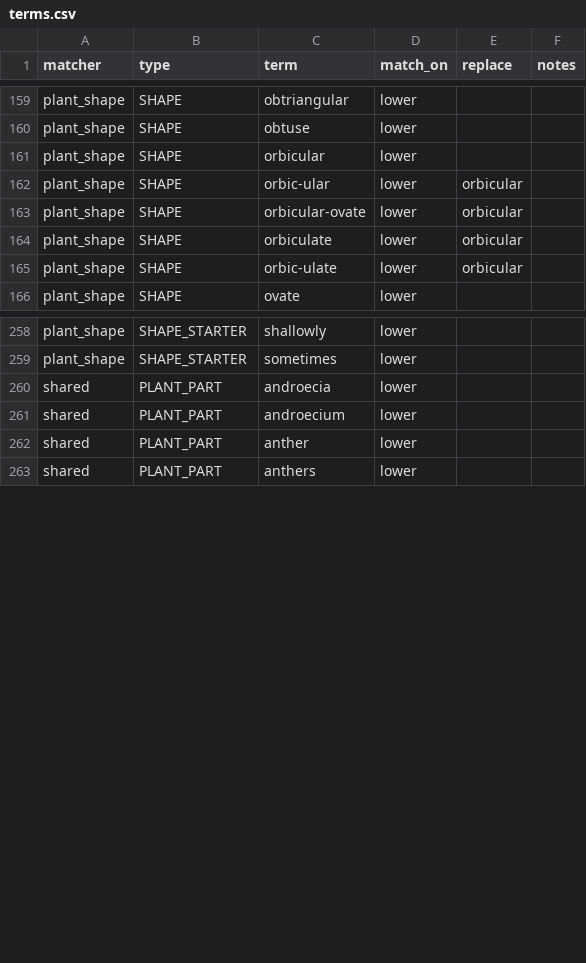
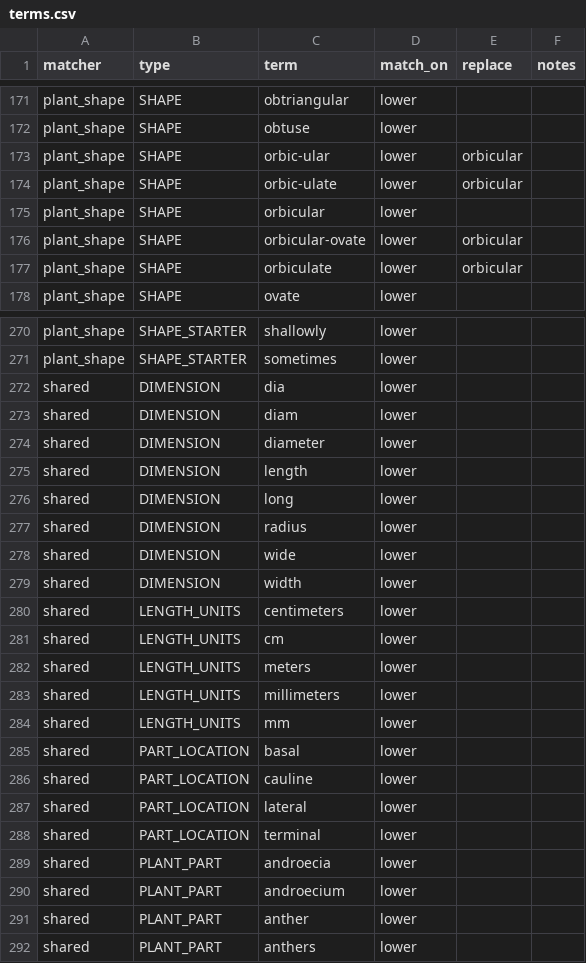
Before and after one commit to rafelafrance/traiter_efloras, a CSV file: data/terms.csv, drawn as a sheet; only a part is shown, gaps mark what is left out; the diff covers the shown part only.

Commit message:
Add plant size trait matcher

```diff
--- a/data/terms.csv
+++ b/data/terms.csv
@@ -160,7 +172,7 @@ plant_shape,SHAPE,obtriangular,lower,,
 plant_shape,SHAPE,obtuse,lower,,
+plant_shape,SHAPE,orbic-ular,lower,orbicular,
+plant_shape,SHAPE,orbic-ulate,lower,orbicular,
 plant_shape,SHAPE,orbicular,lower,,
-plant_shape,SHAPE,orbic-ular,lower,orbicular,
 plant_shape,SHAPE,orbicular-ovate,lower,orbicular,
 plant_shape,SHAPE,orbiculate,lower,orbicular,
-plant_shape,SHAPE,orbic-ulate,lower,orbicular,
 plant_shape,SHAPE,ovate,lower,,
@@ -259,2 +271,19 @@ plant_shape,SHAPE_STARTER,shallowly,lower,,
 plant_shape,SHAPE_STARTER,sometimes,lower,,
+shared,DIMENSION,dia,lower,,
+shared,DIMENSION,diam,lower,,
+shared,DIMENSION,diameter,lower,,
+shared,DIMENSION,length,lower,,
+shared,DIMENSION,long,lower,,
+shared,DIMENSION,radius,lower,,
+shared,DIMENSION,wide,lower,,
+shared,DIMENSION,width,lower,,
+shared,LENGTH_UNITS,centimeters,lower,,
+shared,LENGTH_UNITS,cm,lower,,
+shared,LENGTH_UNITS,meters,lower,,
+shared,LENGTH_UNITS,millimeters,lower,,
+shared,LENGTH_UNITS,mm,lower,,
+shared,PART_LOCATION,basal,lower,,
+shared,PART_LOCATION,cauline,lower,,
+shared,PART_LOCATION,lateral,lower,,
+shared,PART_LOCATION,terminal,lower,,
 shared,PLANT_PART,androecia,lower,,
```
Also changed, not shown: 17 moved rows elsewhere in this file, 12 other files.
